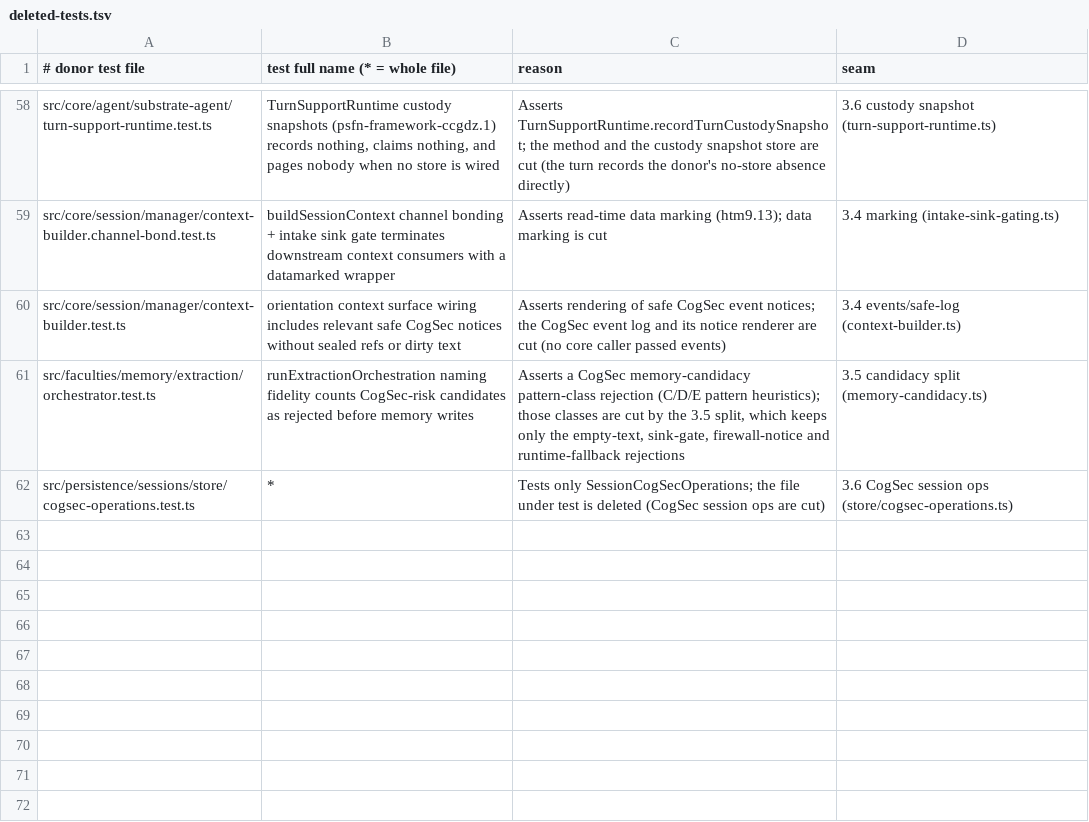
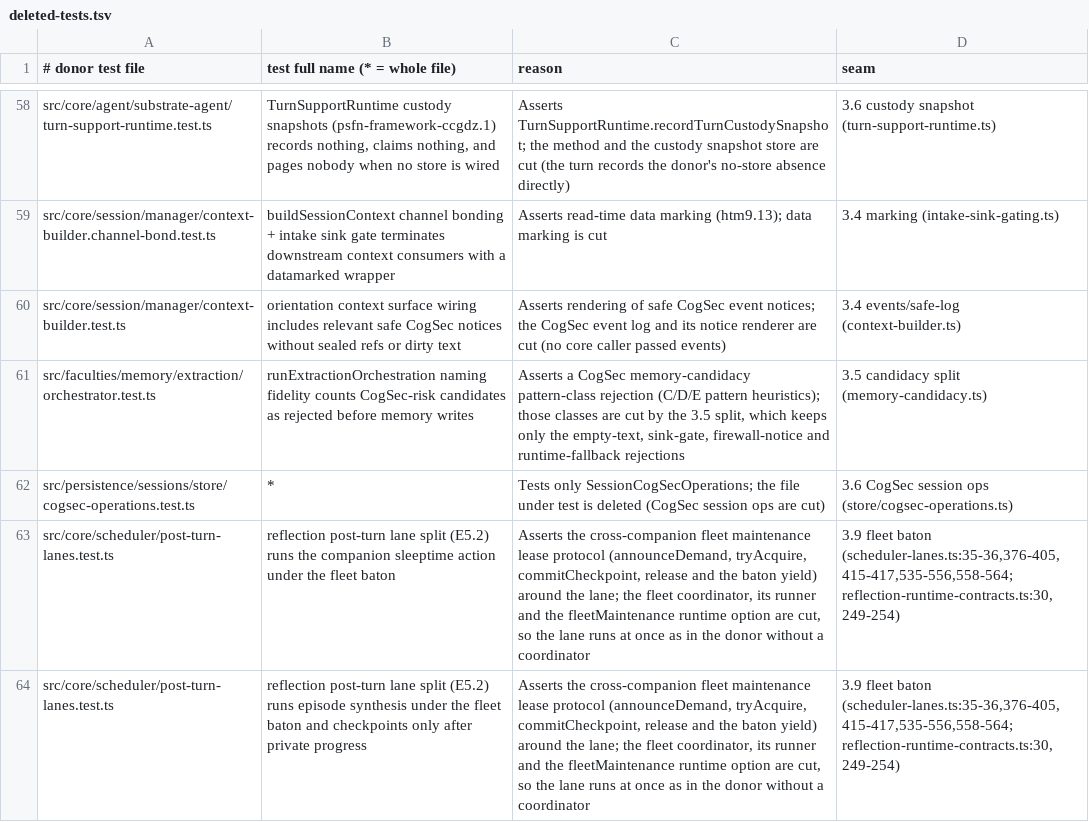
Before and after one commit to CGIC-AI/psfn-lite, a TSV file: packages/companion/extraction/deleted-tests.tsv, drawn as a sheet; only a part is shown, gaps mark what is left out; the diff names each change by its address in the sheet, - before the commit and + after, or states it on an @@ line.

```diff
--- a/packages/companion/extraction/deleted-tests.tsv
+++ b/packages/companion/extraction/deleted-tests.tsv
+row 63: src/core/scheduler/post-turn-lanes.test.ts | reflection post-turn lane split (E5.2) runs the companion sleeptime action under the fleet baton | Asserts the cross-companion fleet maintenance lease protocol (announceDemand, tryAcquire, commitCheckpoint, release and the baton yield) around the lane; the fleet coordinator, its runner and the fleetMaintenance runtime option are cut, so the lane runs at once as in the donor without a coordinator | 3.9 fleet baton (scheduler-lanes.ts:35-36,376-405,415-417,535-556,558-564; reflection-runtime-contracts.ts:30,249-254)
+row 64: src/core/scheduler/post-turn-lanes.test.ts | reflection post-turn lane split (E5.2) runs episode synthesis under the fleet baton and checkpoints only after private progress | Asserts the cross-companion fleet maintenance lease protocol (announceDemand, tryAcquire, commitCheckpoint, release and the baton yield) around the lane; the fleet coordinator, its runner and the fleetMaintenance runtime option are cut, so the lane runs at once as in the donor without a coordinator | 3.9 fleet baton (scheduler-lanes.ts:35-36,376-405,415-417,535-556,558-564; reflection-runtime-contracts.ts:30,249-254)
```
Also changed, not shown: packages/companion/extraction/cuts.tsv, packages/companion/extraction/modified-tests.tsv, 7 other files.
